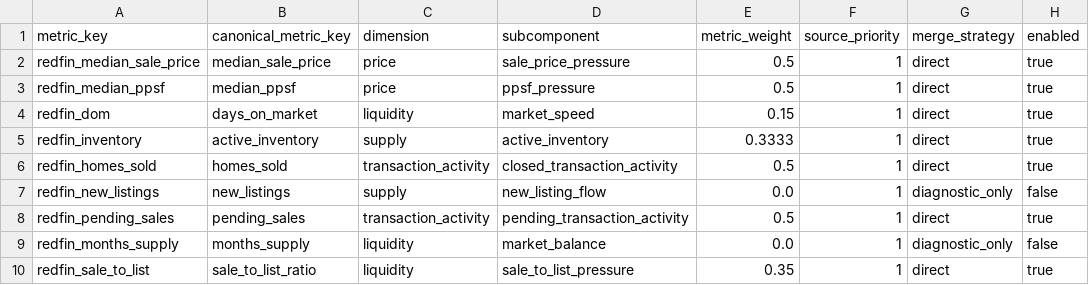
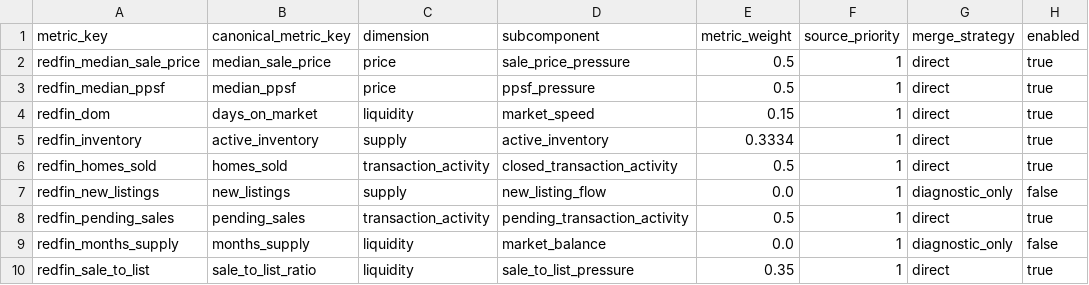
Before and after one commit to chineduezebuiroh/realestate-intel, a CSV file: config/metric_dimension_registry.csv, drawn as a sheet; only a part is shown; the diff names each change by its address in the sheet, - before the commit and + after, or states it on an @@ line.

Commit message:
Update metric_weight for redfin_inventory

```diff
--- a/config/metric_dimension_registry.csv
+++ b/config/metric_dimension_registry.csv
-E5 (metric_weight): 0.3333
+E5 (metric_weight): 0.3334
```
